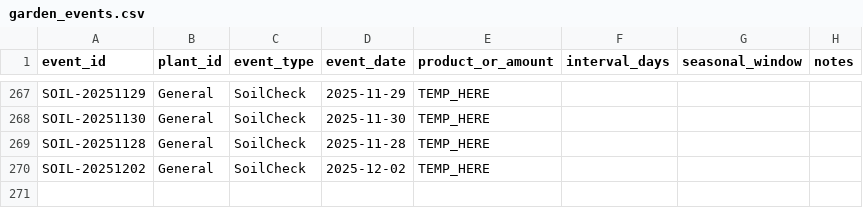
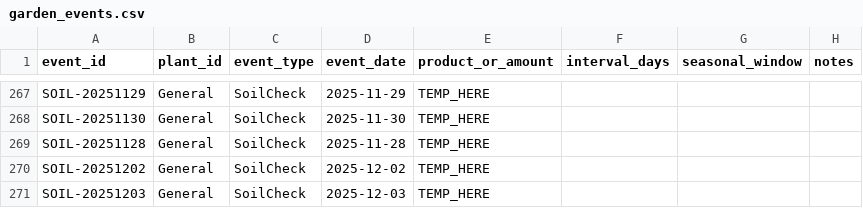
Before and after one commit to ozbren/garden-ai, a CSV file: data/garden_events.csv, drawn as a sheet; only a part is shown, gaps mark what is left out.

```diff
--- a/data/garden_events.csv
+++ b/data/garden_events.csv
@@ -270 +270,2 @@ SOIL-20251128,General,SoilCheck,2025-11-28,TEMP_HERE,,,
 SOIL-20251202,General,SoilCheck,2025-12-02,TEMP_HERE,,,
+SOIL-20251203,General,SoilCheck,2025-12-03,TEMP_HERE,,,
```
